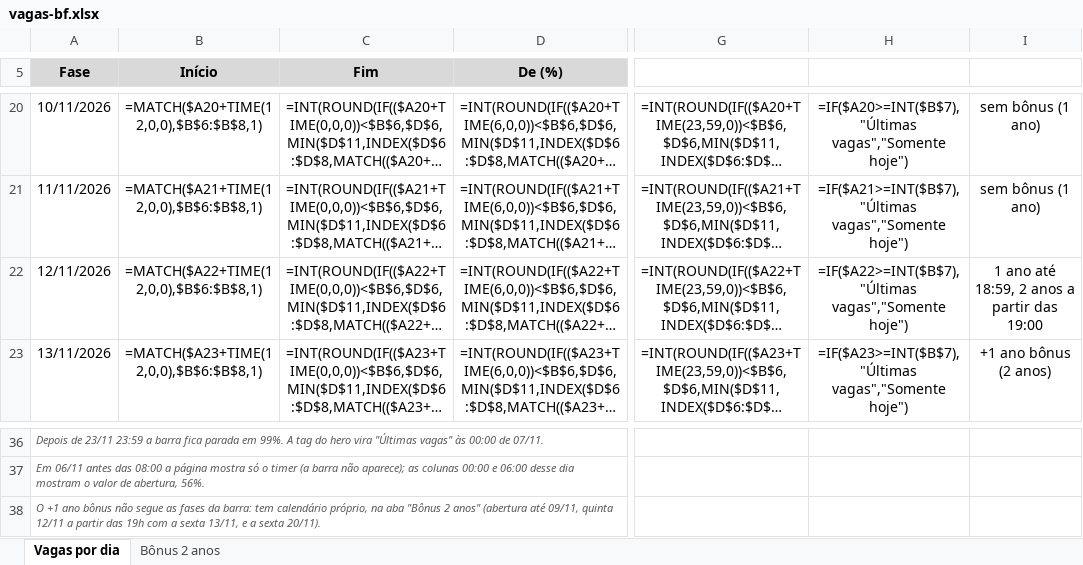
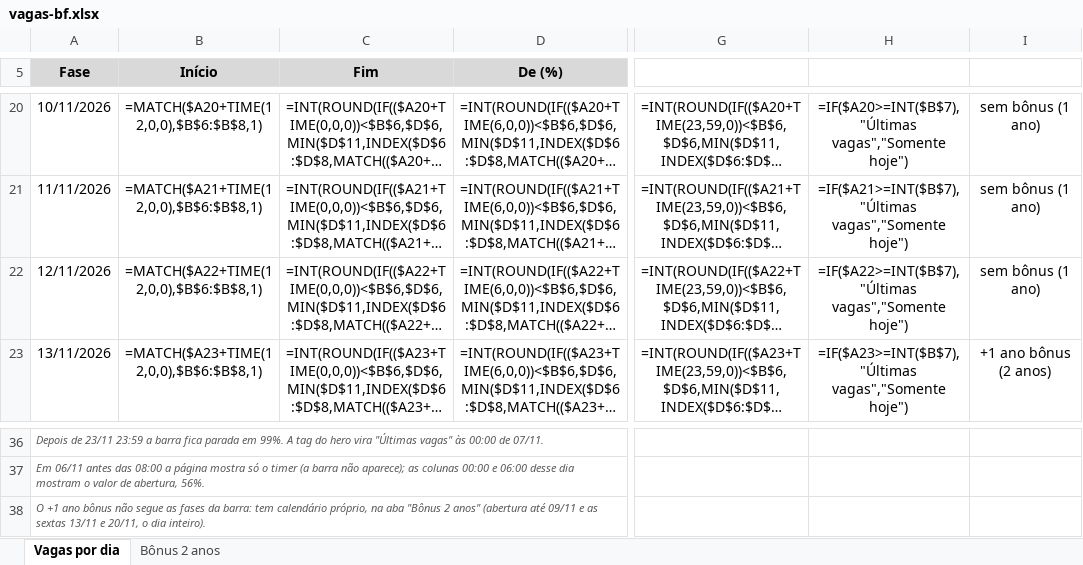
Before and after one commit to vhmdesign/xperiun-b, an Excel workbook: temp/vagas-bf.xlsx, sheet Vagas por dia, drawn as a sheet; only a part is shown, gaps mark what is left out; long unchanged cells end in …; values as stored, in another font and other column widths than the file's, no borders; formulas without a stored value are shown as written; the diff names each change by its address in the sheet, - before the commit and + after, or states it on an @@ line.

Commit message:
fix(bf): 2 anos só nas sextas (13/11 e 20/11, o dia inteiro); sai a volta de quinta às 19h

```diff
--- a/temp/vagas-bf.xlsx (sheet Vagas por dia)
+++ b/temp/vagas-bf.xlsx (sheet Vagas por dia)
-I22: 1 ano até 18:59, 2 anos a partir das 19:00
+I22: sem bônus (1 ano)
-A38 (Fase): …(abertura até 09/11, quinta 12/11 a partir das 19h com a sexta 13/11, e a sexta 20/11).
+A38 (Fase): …(abertura até 09/11 e as sextas 13/11 e 20/11, o dia inteiro).
```
Also changed, not shown: sheet Bônus 2 anos, 8 other files.
